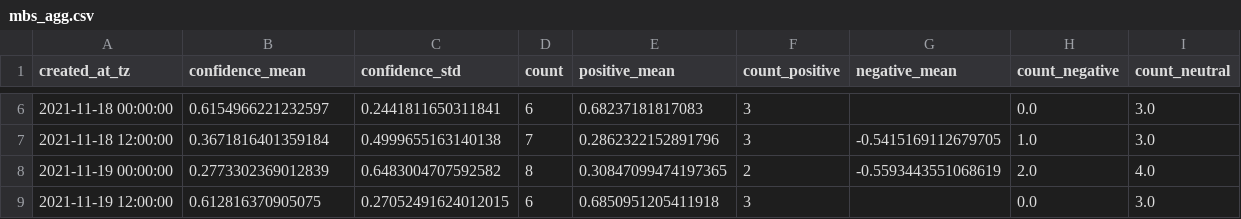
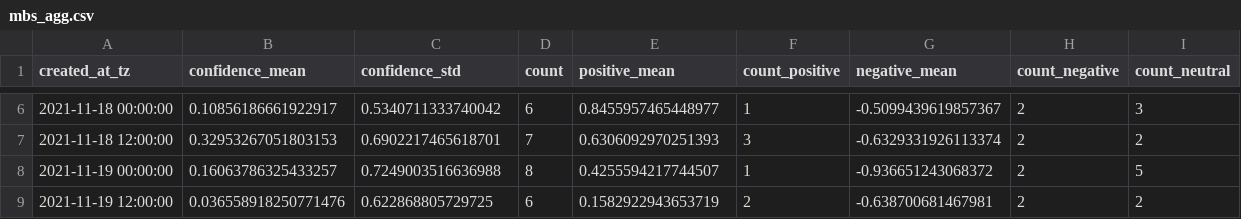
Before and after one commit to megnergit/MunichBusService_Streamlit_S1, a CSV file: data/mbs_agg.csv, drawn as a sheet; only a part is shown, gaps mark what is left out; the diff covers the shown part only.

```diff
--- a/data/mbs_agg.csv
+++ b/data/mbs_agg.csv
@@ -6,4 +6,4 @@ created_at_tz,confidence_mean,confidence_std,count,positive_mean,count_positive,
-2021-11-18 00:00:00,0.6154966221232597,0.2441811650311841,6,0.68237181817083,3,,0.0,3.0
-2021-11-18 12:00:00,0.3671816401359184,0.4999655163140138,7,0.2862322152891796,3,-0.5415169112679705,1.0,3.0
-2021-11-19 00:00:00,0.2773302369012839,0.6483004707592582,8,0.30847099474197365,2,-0.5593443551068619,2.0,4.0
-2021-11-19 12:00:00,0.612816370905075,0.27052491624012015,6,0.6850951205411918,3,,0.0,3.0
+2021-11-18 00:00:00,0.10856186661922917,0.5340711333740042,6,0.8455957465448977,1,-0.5099439619857367,2,3
+2021-11-18 12:00:00,0.32953267051803153,0.6902217465618701,7,0.6306092970251393,3,-0.6329331926113374,2,2
+2021-11-19 00:00:00,0.16063786325433257,0.7249003516636988,8,0.4255594217744507,1,-0.936651243068372,2,5
+2021-11-19 12:00:00,0.036558918250771476,0.622868805729725,6,0.1582922943653719,2,-0.638700681467981,2,2
```
Also changed, not shown: 97 edited cells elsewhere in this file, data/mbs_geo.csv, data/mbs_kex.csv, 5 other files.
